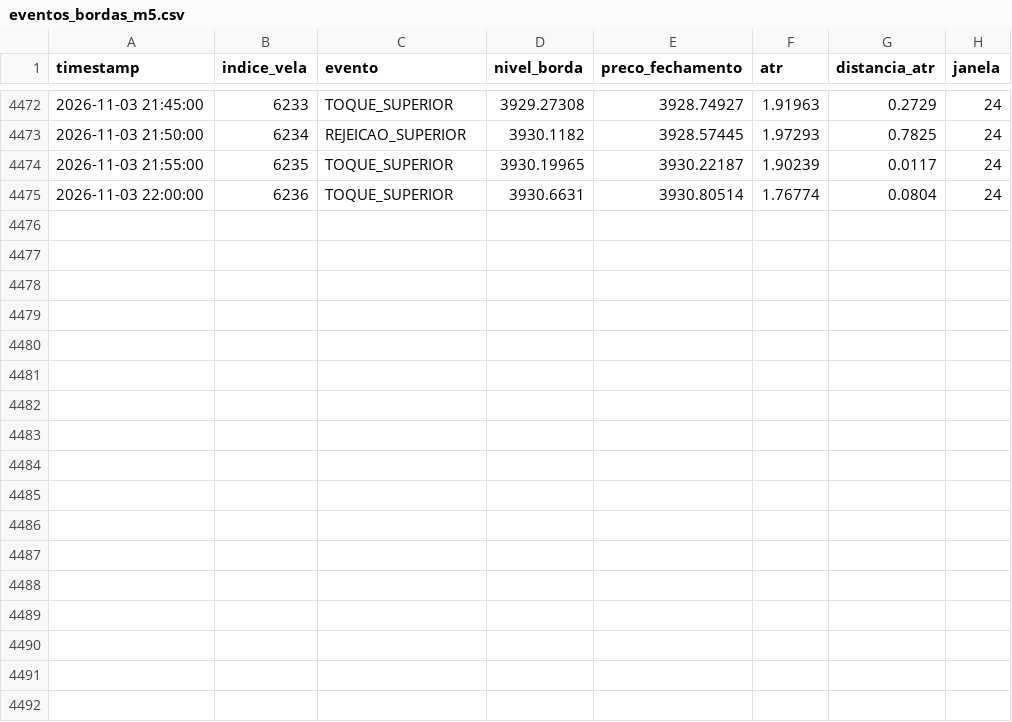
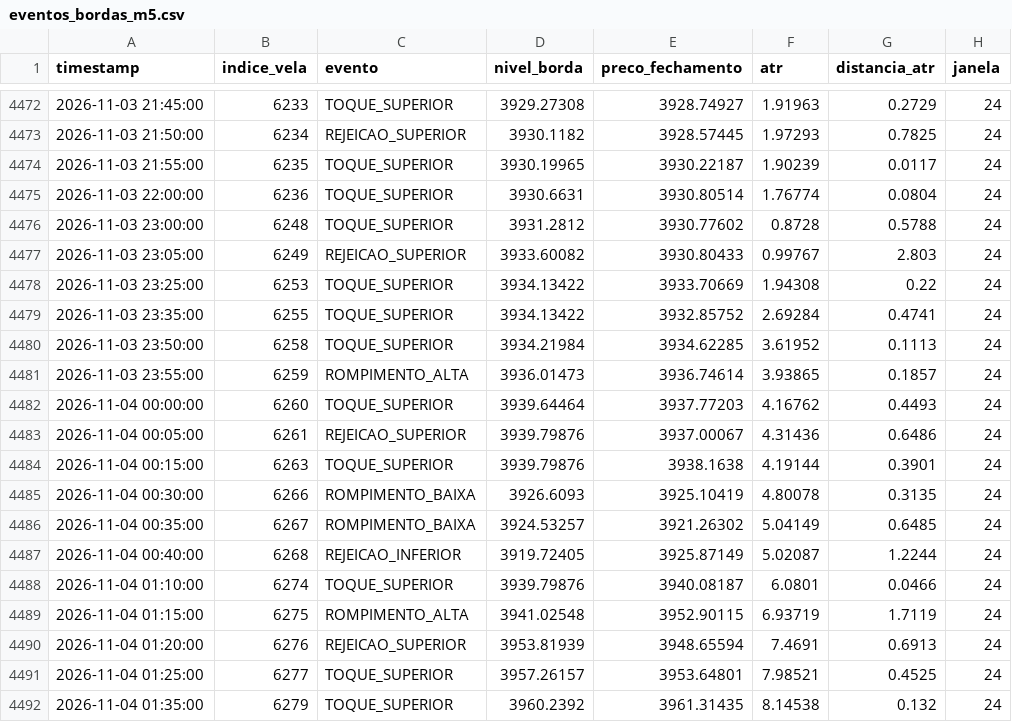
Before and after one commit to loucoparasempre00-ship-it/xauusd-bot-v2-, a CSV file: data/eventos_bordas_m5.csv, drawn as a sheet; only a part is shown, gaps mark what is left out.

```diff
--- a/data/eventos_bordas_m5.csv
+++ b/data/eventos_bordas_m5.csv
@@ -4475 +4475,18 @@ timestamp,indice_vela,evento,nivel_borda,preco_fechamento,atr,distancia_atr,jane
 2026-11-03 22:00:00,6236,TOQUE_SUPERIOR,3930.6631,3930.80514,1.76774,0.0804,24
+2026-11-03 23:00:00,6248,TOQUE_SUPERIOR,3931.2812,3930.77602,0.8728,0.5788,24
+2026-11-03 23:05:00,6249,REJEICAO_SUPERIOR,3933.60082,3930.80433,0.99767,2.803,24
+2026-11-03 23:25:00,6253,TOQUE_SUPERIOR,3934.13422,3933.70669,1.94308,0.22,24
+2026-11-03 23:35:00,6255,TOQUE_SUPERIOR,3934.13422,3932.85752,2.69284,0.4741,24
+2026-11-03 23:50:00,6258,TOQUE_SUPERIOR,3934.21984,3934.62285,3.61952,0.1113,24
+2026-11-03 23:55:00,6259,ROMPIMENTO_ALTA,3936.01473,3936.74614,3.93865,0.1857,24
+2026-11-04 00:00:00,6260,TOQUE_SUPERIOR,3939.64464,3937.77203,4.16762,0.4493,24
+2026-11-04 00:05:00,6261,REJEICAO_SUPERIOR,3939.79876,3937.00067,4.31436,0.6486,24
+2026-11-04 00:15:00,6263,TOQUE_SUPERIOR,3939.79876,3938.1638,4.19144,0.3901,24
+2026-11-04 00:30:00,6266,ROMPIMENTO_BAIXA,3926.6093,3925.10419,4.80078,0.3135,24
+2026-11-04 00:35:00,6267,ROMPIMENTO_BAIXA,3924.53257,3921.26302,5.04149,0.6485,24
+2026-11-04 00:40:00,6268,REJEICAO_INFERIOR,3919.72405,3925.87149,5.02087,1.2244,24
+2026-11-04 01:10:00,6274,TOQUE_SUPERIOR,3939.79876,3940.08187,6.0801,0.0466,24
+2026-11-04 01:15:00,6275,ROMPIMENTO_ALTA,3941.02548,3952.90115,6.93719,1.7119,24
+2026-11-04 01:20:00,6276,REJEICAO_SUPERIOR,3953.81939,3948.65594,7.4691,0.6913,24
+2026-11-04 01:25:00,6277,TOQUE_SUPERIOR,3957.26157,3953.64801,7.98521,0.4525,24
+2026-11-04 01:35:00,6279,TOQUE_SUPERIOR,3960.2392,3961.31435,8.14538,0.132,24
```
Also changed, not shown: data/estatisticas_regioes_m5.csv, data/relatorio_geral_tabuleiro_m5.csv, 7 other files.
